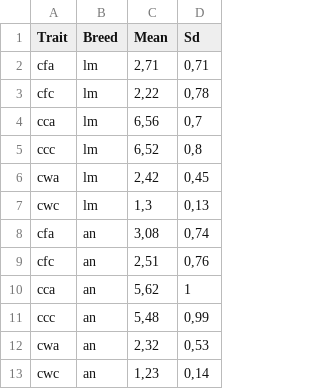
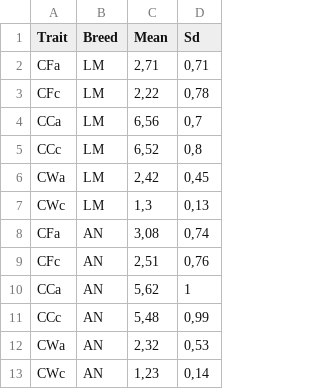
Before and after one commit to charlotte-ngs/EarlyMaturityBeef, a CSV file: computeindex/20181010_compute_index/nb/mean_sd.csv, drawn as a sheet.

Commit message:
Renamed an to AN and cf to CF and completed computation of economic value for CW in economic weight sheet.

```diff
--- a/computeindex/20181010_compute_index/nb/mean_sd.csv
+++ b/computeindex/20181010_compute_index/nb/mean_sd.csv
@@ -1,13 +1,13 @@
 Trait;Breed;Mean;Sd
-cfa;lm;2,71;0,71
-cfc;lm;2,22;0,78
-cca;lm;6,56;0,7
-ccc;lm;6,52;0,8
-cwa;lm;2,42;0,45
-cwc;lm;1,3;0,13
-cfa;an;3,08;0,74
-cfc;an;2,51;0,76
-cca;an;5,62;1
-ccc;an;5,48;0,99
-cwa;an;2,32;0,53
-cwc;an;1,23;0,14
+CFa;LM;2,71;0,71
+CFc;LM;2,22;0,78
+CCa;LM;6,56;0,7
+CCc;LM;6,52;0,8
+CWa;LM;2,42;0,45
+CWc;LM;1,3;0,13
+CFa;AN;3,08;0,74
+CFc;AN;2,51;0,76
+CCa;AN;5,62;1
+CCc;AN;5,48;0,99
+CWa;AN;2,32;0,53
+CWc;AN;1,23;0,14
```
Also changed, not shown: 4 other files.
